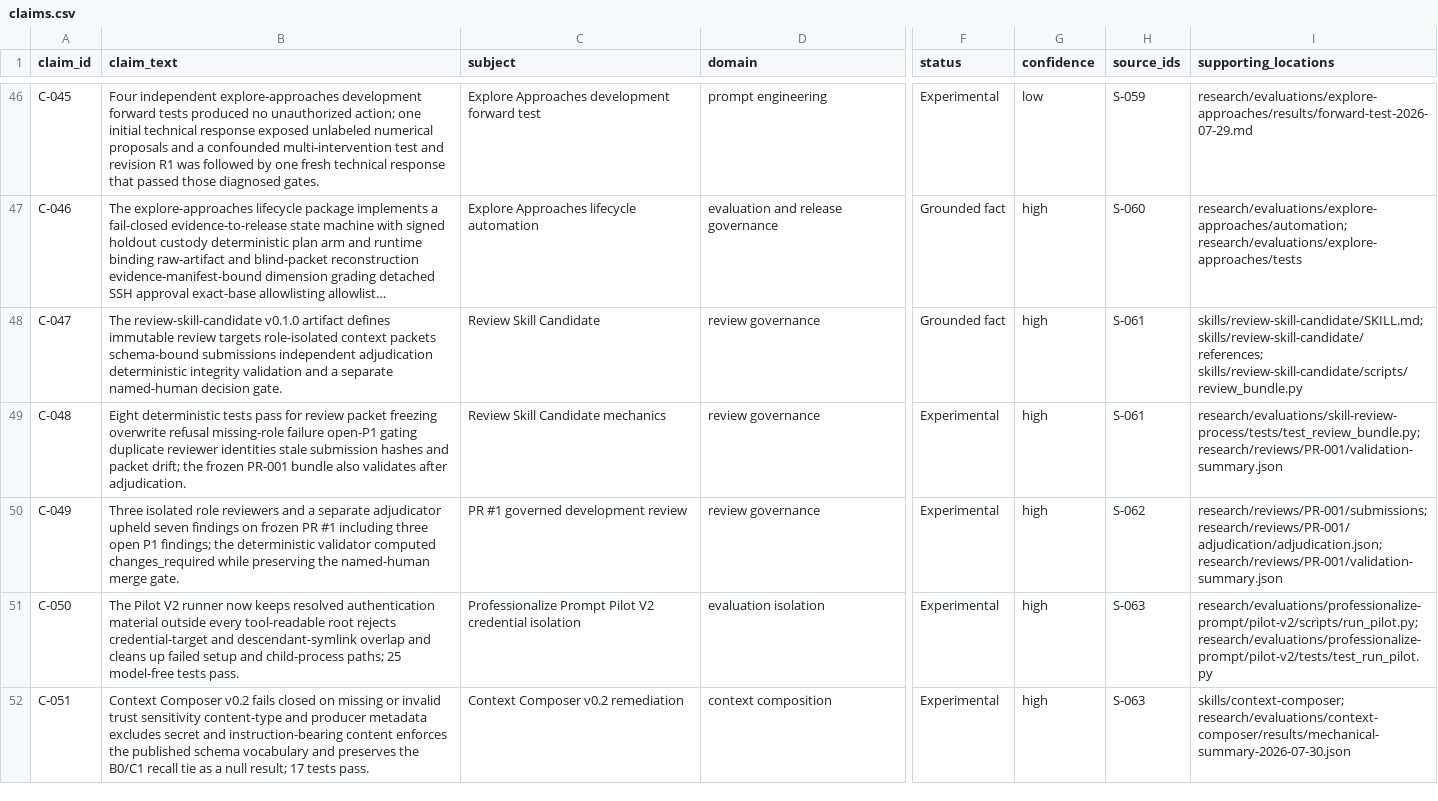
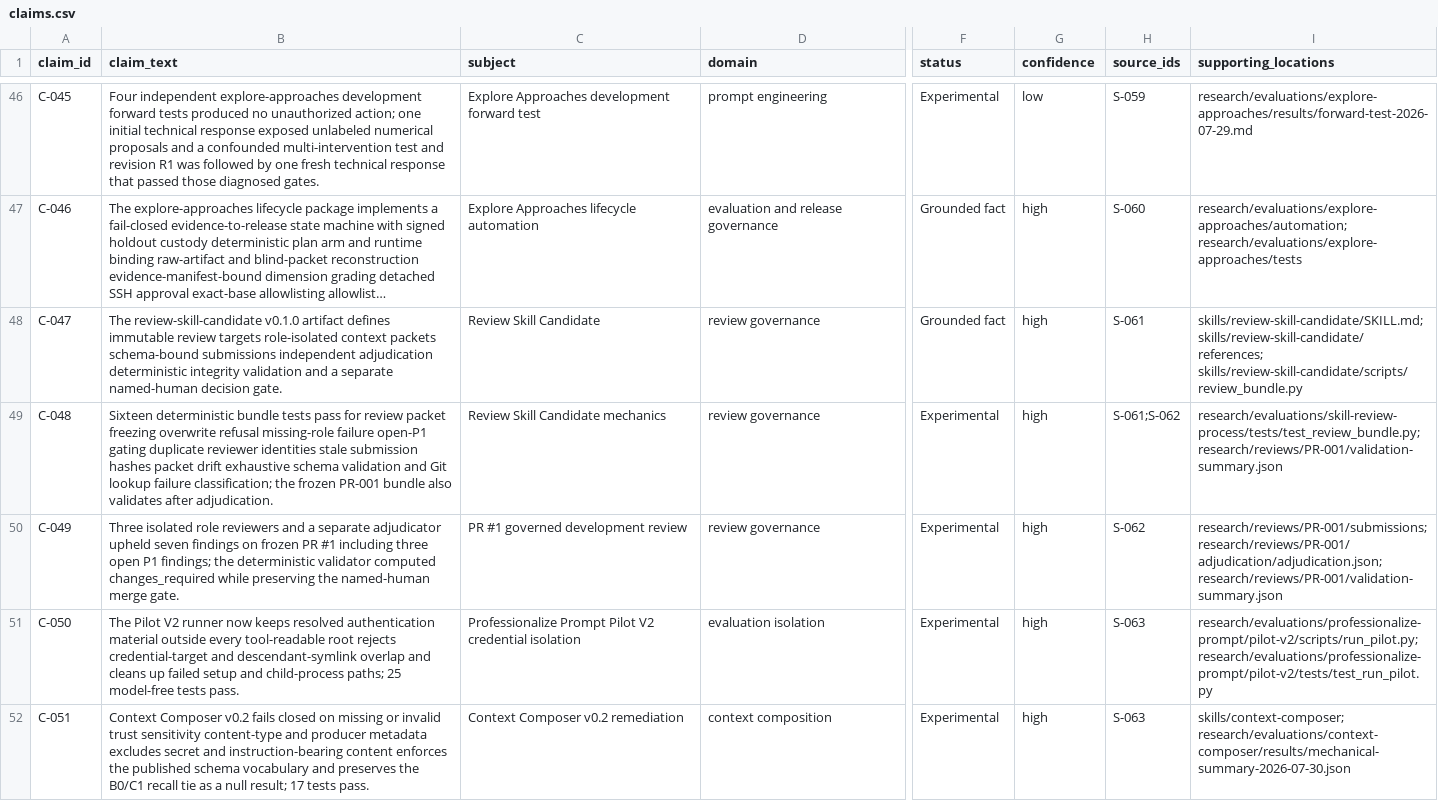
Before and after one commit to tedahn/dynamic-prompt-engineering, a CSV file: research/ledgers/claims.csv, drawn as a sheet; only a part is shown, gaps mark what is left out; long unchanged cells end in …; the diff covers the shown part only; the diff names each change by its address in the sheet, - before the commit and + after, or states it on an @@ line.

```diff
--- a/research/ledgers/claims.csv
+++ b/research/ledgers/claims.csv
-B49 (claim_text): Eight deterministic tests pass for review packet freezing overwrite refusal missing-role failure open-P1 gating duplicate reviewer identities stale submission hashes and packet drift; the frozen…
+B49 (claim_text): Sixteen deterministic bundle tests pass for review packet freezing overwrite refusal missing-role failure open-P1 gating duplicate reviewer identities stale submission hashes packet drift exhaustive schema validation and Git lookup failure classification; the frozen…
-H49 (source_ids): S-061
+H49 (source_ids): S-061;S-062
```
Also changed, not shown: 1 added row and 1 edited cell elsewhere in this file, research/ledgers/assumptions-forecasts.csv, research/ledgers/change-log.csv, 34 other files.
